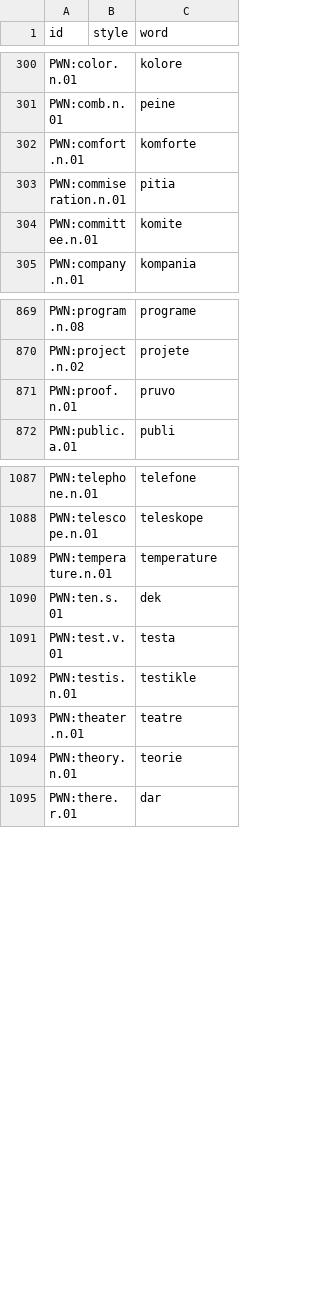
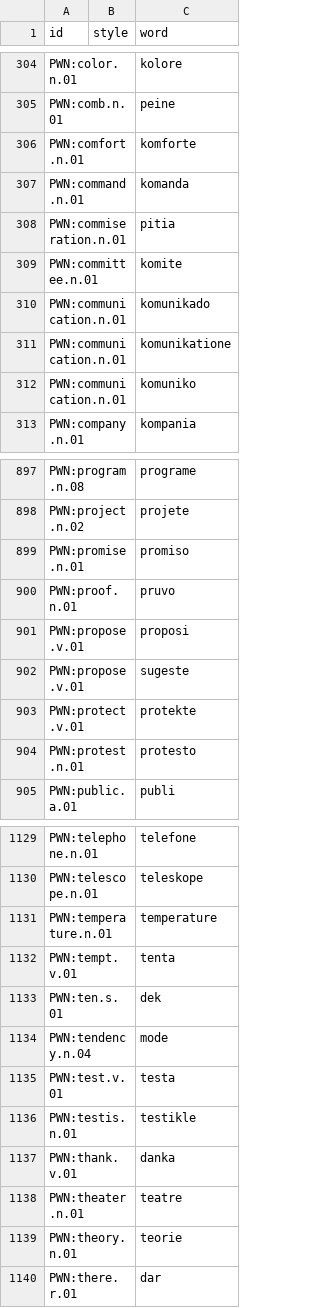
Before and after one commit to barumau/panlexia, a TSV file: dict/N/novial.tsv, drawn as a sheet; only a part is shown, gaps mark what is left out; the diff covers the shown part only; the diff names each change by its address in the sheet, - before the commit and + after, or states it on an @@ line.

```diff
--- a/dict/N/novial.tsv
+++ b/dict/N/novial.tsv
+row 307: PWN:command.n.01 |  | komanda
+row 310: PWN:communication.n.01 |  | komunikado
+row 311: PWN:communication.n.01 |  | komunikatione
+row 312: PWN:communication.n.01 |  | komuniko
+row 899: PWN:promise.n.01 |  | promiso
+row 901: PWN:propose.v.01 |  | proposi
+row 902: PWN:propose.v.01 |  | sugeste
+row 903: PWN:protect.v.01 |  | protekte
+row 904: PWN:protest.n.01 |  | protesto
+row 1132: PWN:tempt.v.01 |  | tenta
+row 1134: PWN:tendency.n.04 |  | mode
+row 1137: PWN:thank.v.01 |  | danka
```
Also changed, not shown: 34 added rows elsewhere in this file, data/id_map.tsv, data/worksheet.tsv, 3 other files.
